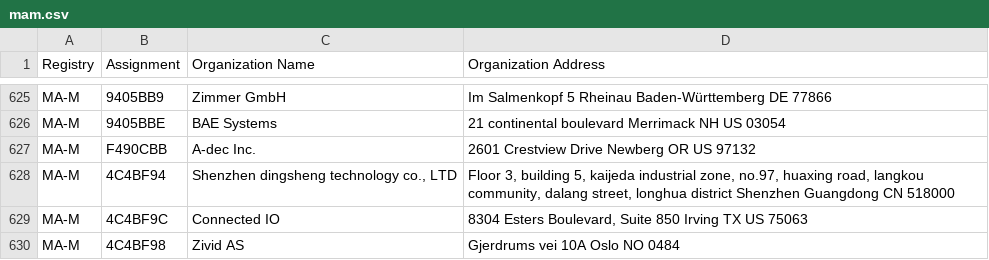
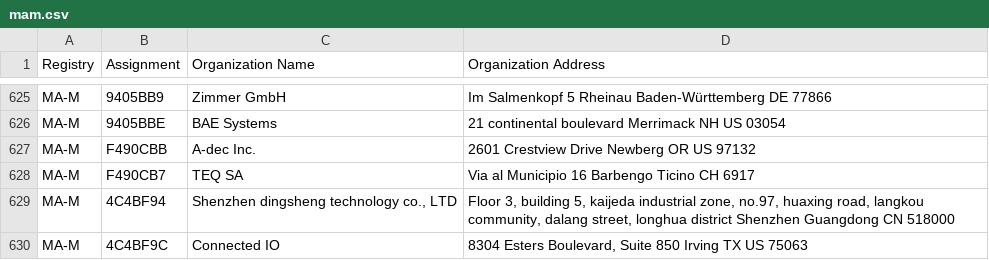
Before and after one commit to hdm/mac-tracker, a CSV file: data/ieee/mam.csv, drawn as a sheet; only a part is shown, gaps mark what is left out; the shorter side is filled out with more unchanged rows; the diff names each change by its address in the sheet, - before the commit and + after, or states it on an @@ line.

```diff
--- a/data/ieee/mam.csv
+++ b/data/ieee/mam.csv
+row 628: MA-M | F490CB7 | TEQ SA | Via al Municipio 16 Barbengo Ticino CH 6917
```
Also changed, not shown: data/ieee/oui36.csv, 5 other files.
